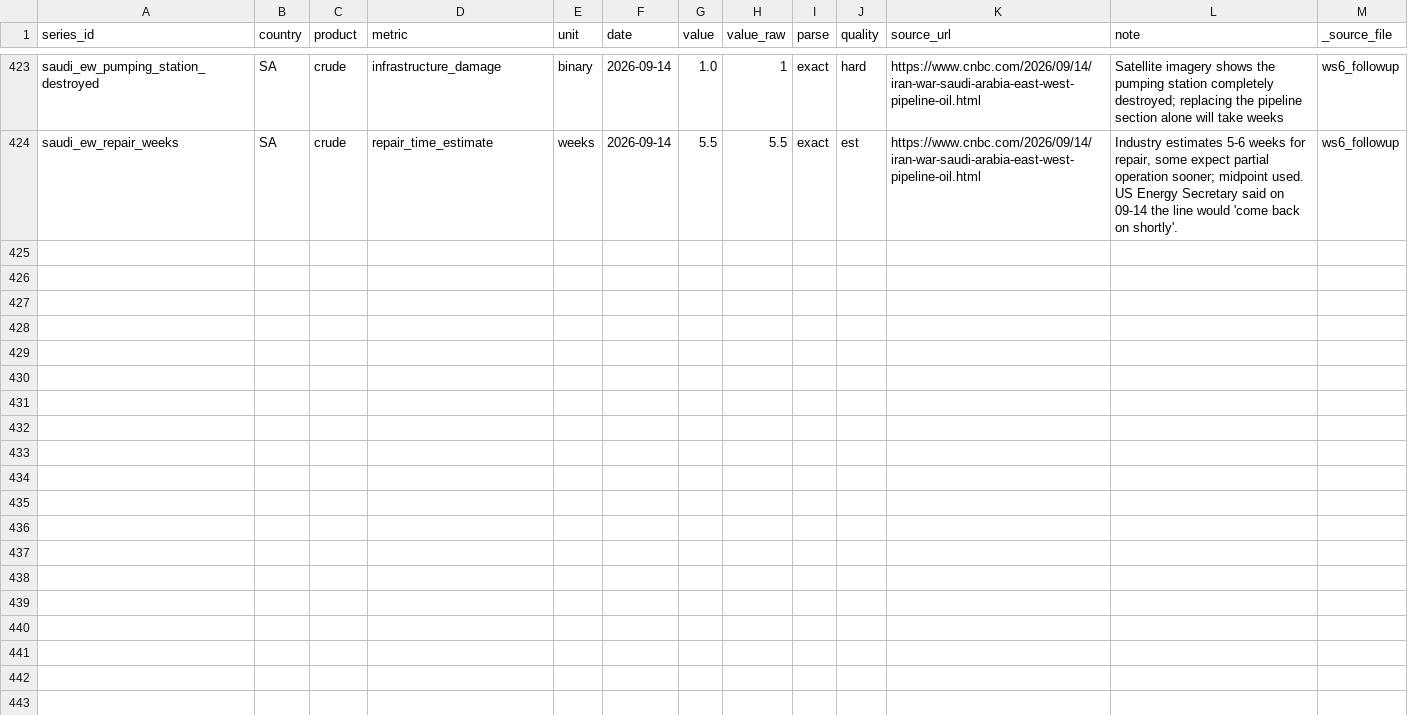
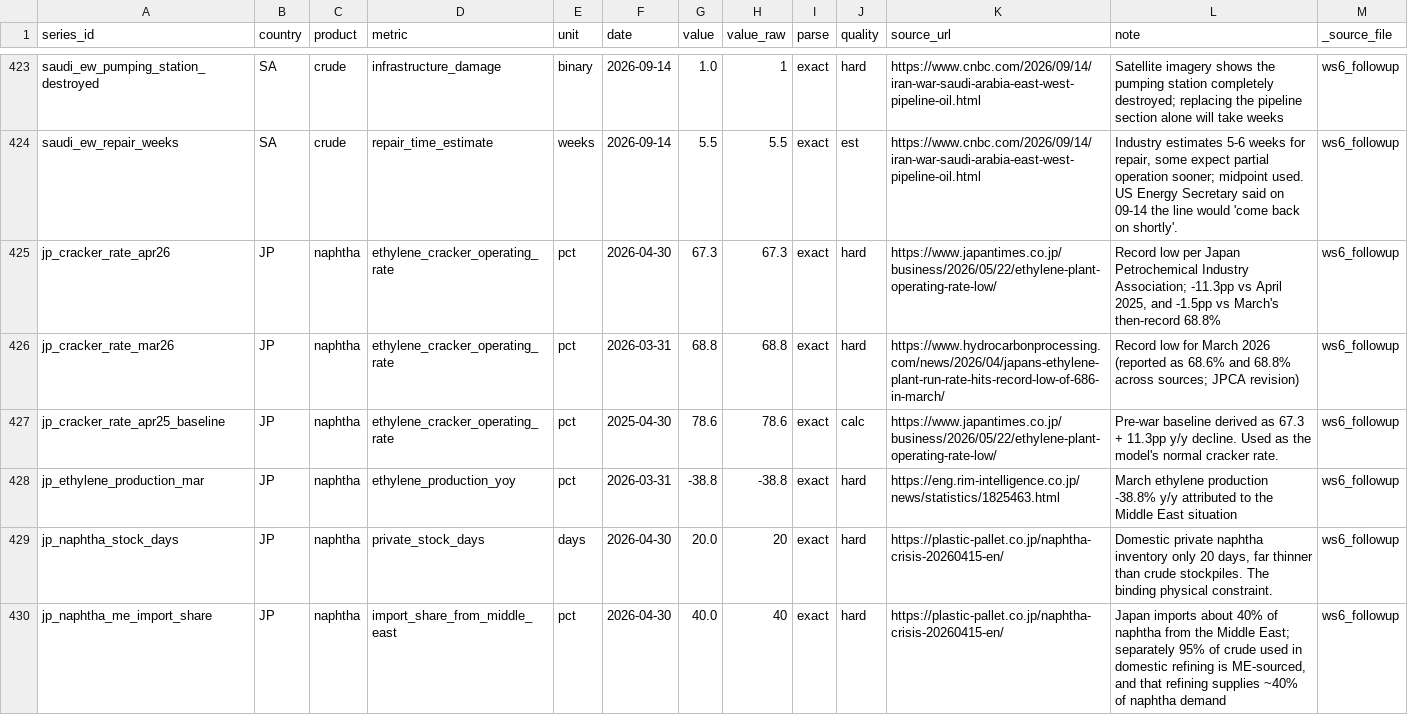
Before and after one commit to LY069/ME-economic-impact-tracker, a CSV file: data/curated/master_observations.csv, drawn as a sheet; only a part is shown, gaps mark what is left out; the diff covers the shown part only; the diff names each change by its address in the sheet, - before the commit and + after, or states it on an @@ line.

```diff
--- a/data/curated/master_observations.csv
+++ b/data/curated/master_observations.csv
+row 425: jp_cracker_rate_apr26 | JP | naphtha | ethylene_cracker_operating_rate | pct | 2026-04-30 | 67.3 | 67.3 | exact | hard | https://www.japantimes.co.jp/business/2026/05/22/ethylene-plant-operating-rate-low/ | Record low per Japan Petrochemical Industry Association; -11.3pp vs April 2025, and -1.5pp vs March's then-record 68.8% | ws6_followup
+row 426: jp_cracker_rate_mar26 | JP | naphtha | ethylene_cracker_operating_rate | pct | 2026-03-31 | 68.8 | 68.8 | exact | hard | https://www.hydrocarbonprocessing.com/news/2026/04/japans-ethylene-plant-run-rate-hits-record-low-of-686-in-march/ | Record low for March 2026 (reported as 68.6% and 68.8% across sources; JPCA revision) | ws6_followup
+row 427: jp_cracker_rate_apr25_baseline | JP | naphtha | ethylene_cracker_operating_rate | pct | 2025-04-30 | 78.6 | 78.6 | exact | calc | https://www.japantimes.co.jp/business/2026/05/22/ethylene-plant-operating-rate-low/ | Pre-war baseline derived as 67.3 + 11.3pp y/y decline. Used as the model's normal cracker rate. | ws6_followup
+row 428: jp_ethylene_production_mar | JP | naphtha | ethylene_production_yoy | pct | 2026-03-31 | -38.8 | -38.8 | exact | hard | https://eng.rim-intelligence.co.jp/news/statistics/1825463.html | March ethylene production -38.8% y/y attributed to the Middle East situation | ws6_followup
+row 429: jp_naphtha_stock_days | JP | naphtha | private_stock_days | days | 2026-04-30 | 20.0 | 20 | exact | hard | https://plastic-pallet.co.jp/naphtha-crisis-20260415-en/ | Domestic private naphtha inventory only 20 days, far thinner than crude stockpiles. The binding physical constraint. | ws6_followup
+row 430: jp_naphtha_me_import_share | JP | naphtha | import_share_from_middle_east | pct | 2026-04-30 | 40.0 | 40 | exact | hard | https://plastic-pallet.co.jp/naphtha-crisis-20260415-en/ | Japan imports about 40% of naphtha from the Middle East; separately 95% of crude used in domestic refining is ME-sourced, and that refining supplies ~40% of naphtha demand | ws6_followup
```
Also changed, not shown: 5 added rows elsewhere in this file, data/raw/ws6_followup.csv, 8 other files.
